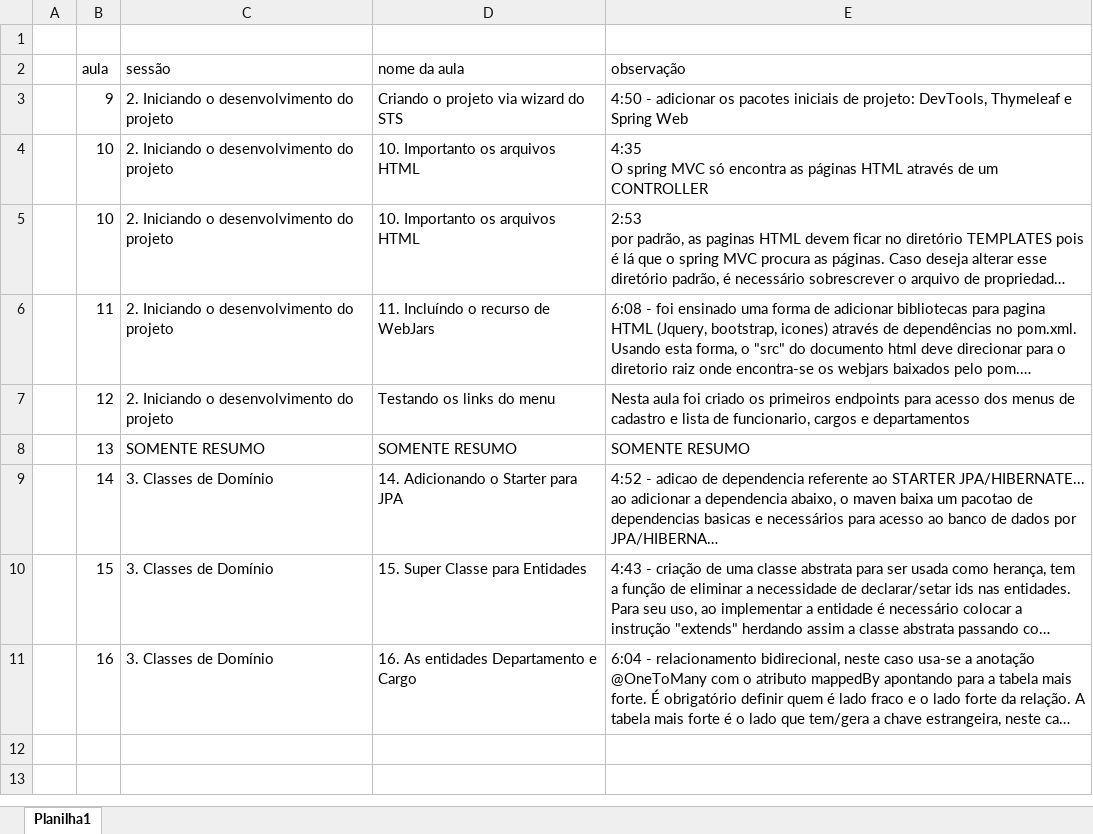
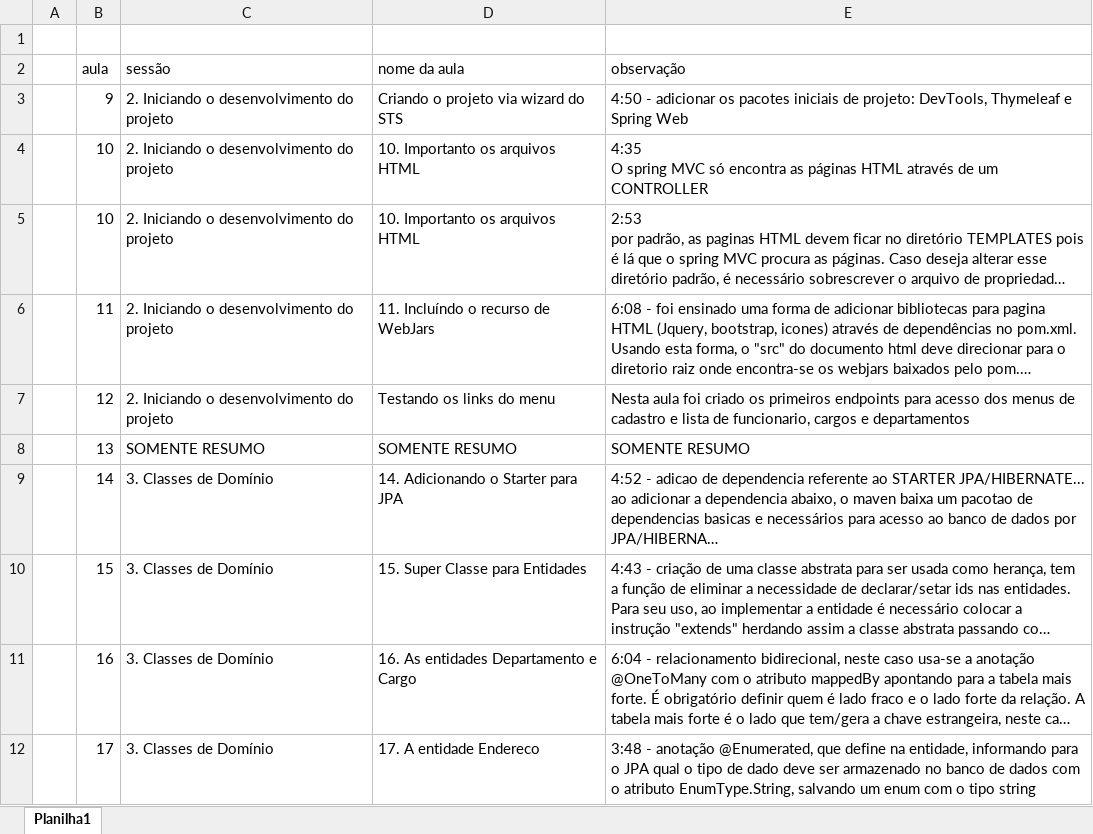
Before and after one commit to emerson-roots/curso-spring-MVC-thymeleaf, an Excel workbook: anotacoes-curso spring boot MVC e Thymeleaf.xlsx, sheet Planilha1, drawn as a sheet; long unchanged cells end in …; values as stored, in another font and other column widths than the file's, no borders; the diff names each change by its address in the sheet, - before the commit and + after, or states it on an @@ line.

Commit message:
Aula 17 - A entidade Endereco (somente criacao, sem testes)

```diff
--- a/anotacoes-curso spring boot MVC e Thymeleaf.xlsx (sheet Planilha1)
+++ b/anotacoes-curso spring boot MVC e Thymeleaf.xlsx (sheet Planilha1)
+row 12:  | 17 | 3. Classes de Domínio | 17. A entidade Endereco | 3:48 - anotação @Enumerated, que define na entidade, informando para o JPA qual o tipo de dado deve ser armazenado no banco de dados com o atributo EnumType.String, salvando um enum com o tipo string
```
Also changed, not shown: 2 other files.
